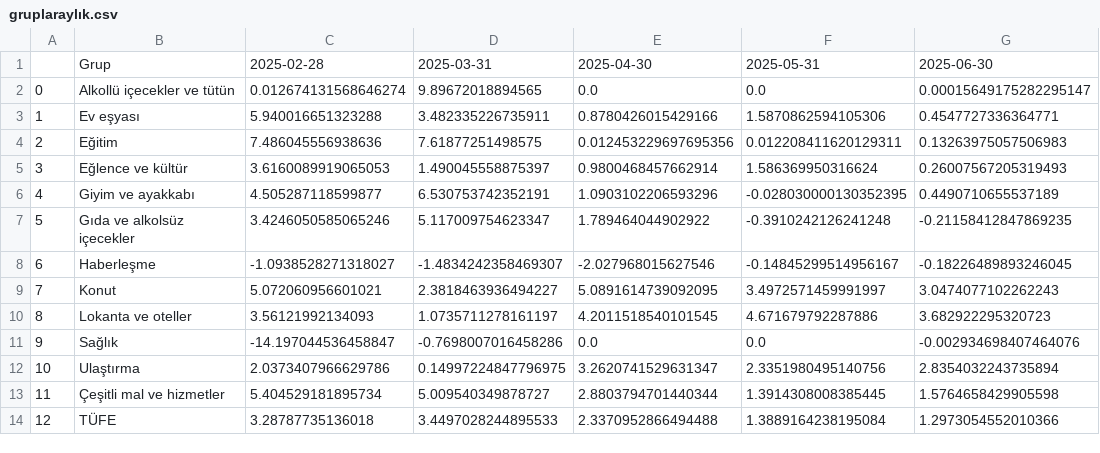
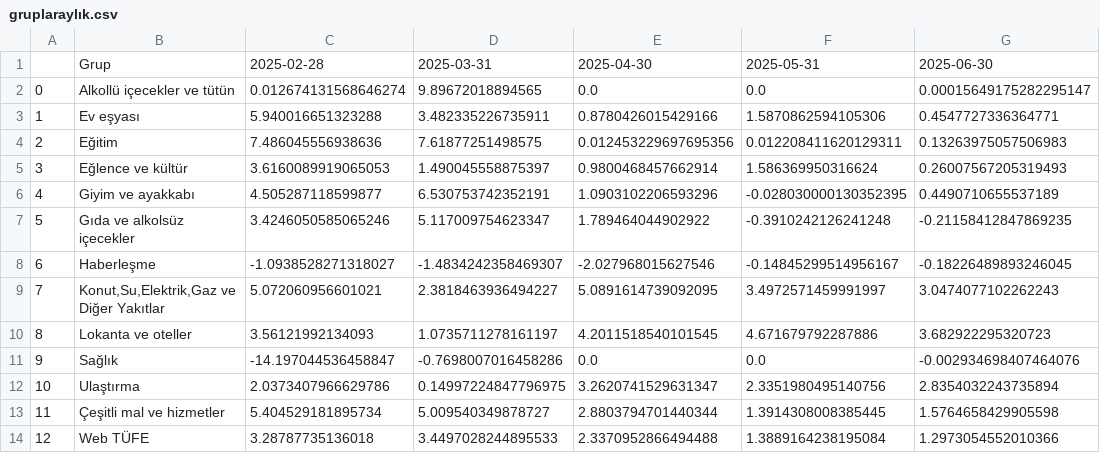
Before and after one commit to kaboya19/web-tufe-flask, a CSV file: gruplaraylık.csv, drawn as a sheet; only a part is shown; the diff names each change by its address in the sheet, - before the commit and + after, or states it on an @@ line.

```diff
--- a/gruplaraylık.csv
+++ b/gruplaraylık.csv
-B9: Konut
+B9: Konut,Su,Elektrik,Gaz ve Diğer Yakıtlar
-B14: TÜFE
+B14: Web TÜFE
```
Also changed, not shown: 1 other file.
